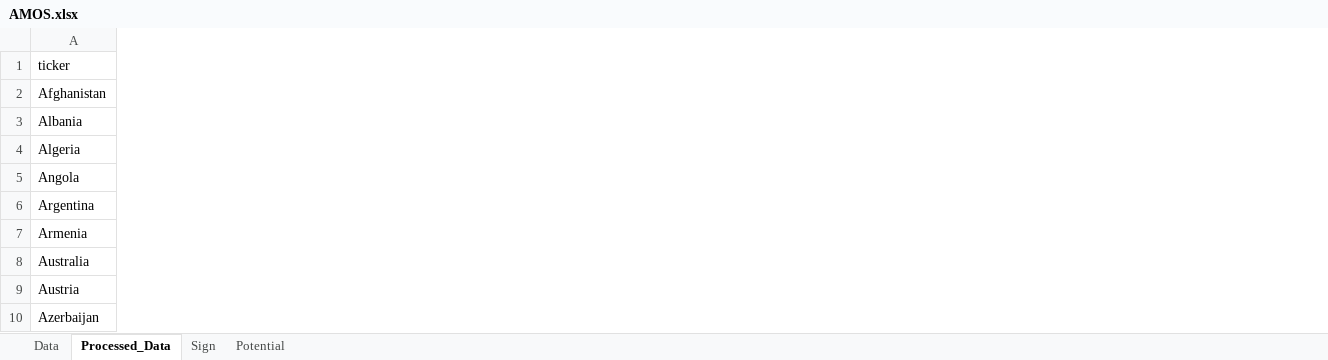
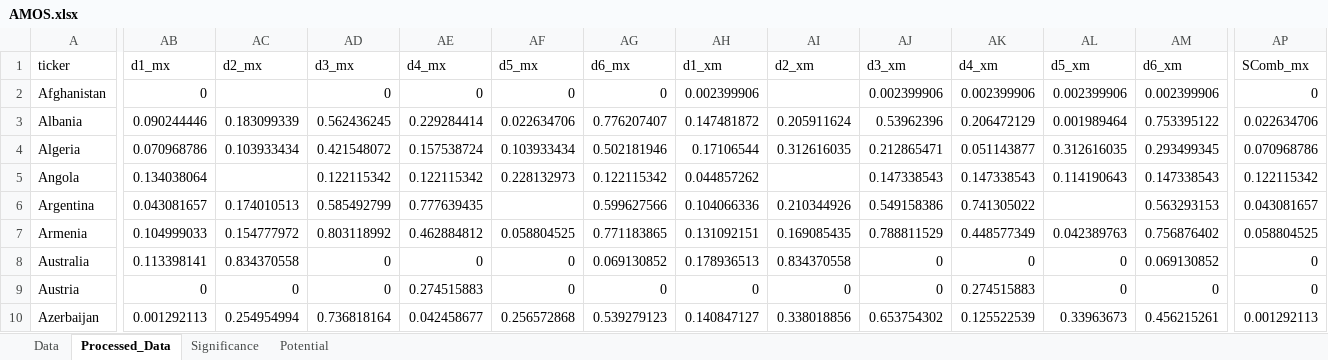
Before and after one commit to amosbaranes/Arthur, an Excel workbook: Data/Potential/AMOS.xlsx, sheet Processed_Data, drawn as a sheet; only a part is shown, gaps mark what is left out; values as stored, in another font and other column widths than the file's, no borders; the diff covers the shown part only; the diff names each change by its address in the sheet, - before the commit and + after, or states it on an @@ line.

```diff
--- a/Data/Potential/AMOS.xlsx (sheet Processed_Data)
+++ b/Data/Potential/AMOS.xlsx (sheet Processed_Data)
-sheet tab: Sign
+sheet tab: Significance
+column AB (d1_mx), rows 2-10: 0 | 0.090244446 | 0.070968786 | 0.134038064 | 0.043081657 | 0.104999033 | 0.113398141 | 0 | 0.001292113
+column AC (d2_mx), rows 3-10: 0.183099339 | 0.103933434 |  | 0.174010513 | 0.154777972 | 0.834370558 | 0 | 0.254954994
+column AD (d3_mx), rows 2-10: 0 | 0.562436245 | 0.421548072 | 0.122115342 | 0.585492799 | 0.803118992 | 0 | 0 | 0.736818164
+column AE (d4_mx), rows 2-10: 0 | 0.229284414 | 0.157538724 | 0.122115342 | 0.777639435 | 0.462884812 | 0 | 0.274515883 | 0.042458677
+column AF (d5_mx), rows 2-10: 0 | 0.022634706 | 0.103933434 | 0.228132973 |  | 0.058804525 | 0 | 0 | 0.256572868
+column AG (d6_mx), rows 2-10: 0 | 0.776207407 | 0.502181946 | 0.122115342 | 0.599627566 | 0.771183865 | 0.069130852 | 0 | 0.539279123
+column AH (d1_xm), rows 2-10: 0.002399906 | 0.147481872 | 0.17106544 | 0.044857262 | 0.104066336 | 0.131092151 | 0.178936513 | 0 | 0.140847127
+column AI (d2_xm), rows 3-10: 0.205911624 | 0.312616035 |  | 0.210344926 | 0.169085435 | 0.834370558 | 0 | 0.338018856
+column AJ (d3_xm), rows 2-10: 0.002399906 | 0.53962396 | 0.212865471 | 0.147338543 | 0.549158386 | 0.788811529 | 0 | 0 | 0.653754302
+column AK (d4_xm), rows 2-10: 0.002399906 | 0.206472129 | 0.051143877 | 0.147338543 | 0.741305022 | 0.448577349 | 0 | 0.274515883 | 0.125522539
+column AL (d5_xm), rows 2-10: 0.002399906 | 0.001989464 | 0.312616035 | 0.114190643 |  | 0.042389763 | 0 | 0 | 0.33963673
+column AM (d6_xm), rows 2-10: 0.002399906 | 0.753395122 | 0.293499345 | 0.147338543 | 0.563293153 | 0.756876402 | 0.069130852 | 0 | 0.456215261
+column AP (SComb_mx), rows 2-10: 0 | 0.022634706 | 0.070968786 | 0.122115342 | 0.043081657 | 0.058804525 | 0 | 0 | 0.001292113
```
Also changed, not shown: 13 added columns and 26 edited cells elsewhere in this sheet, sheet Potential, sheet Significance, 1 other file.
